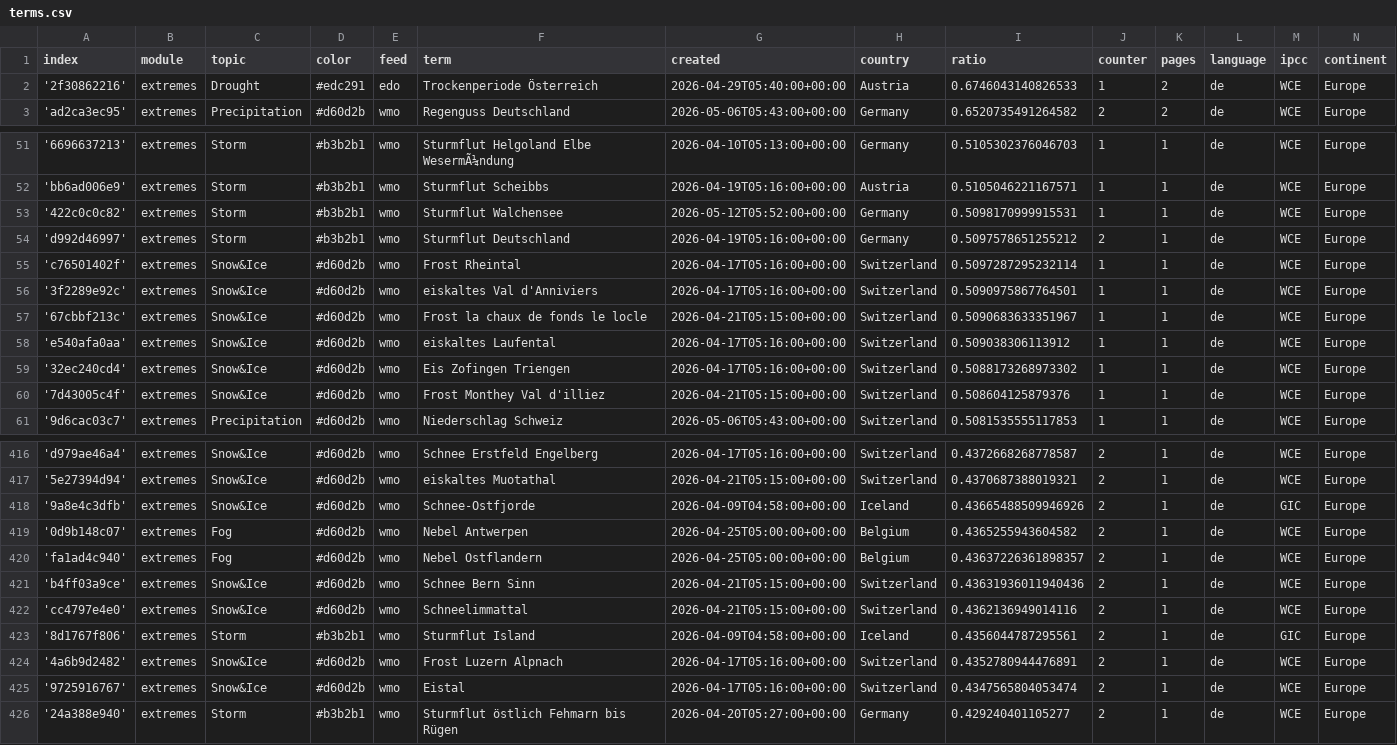
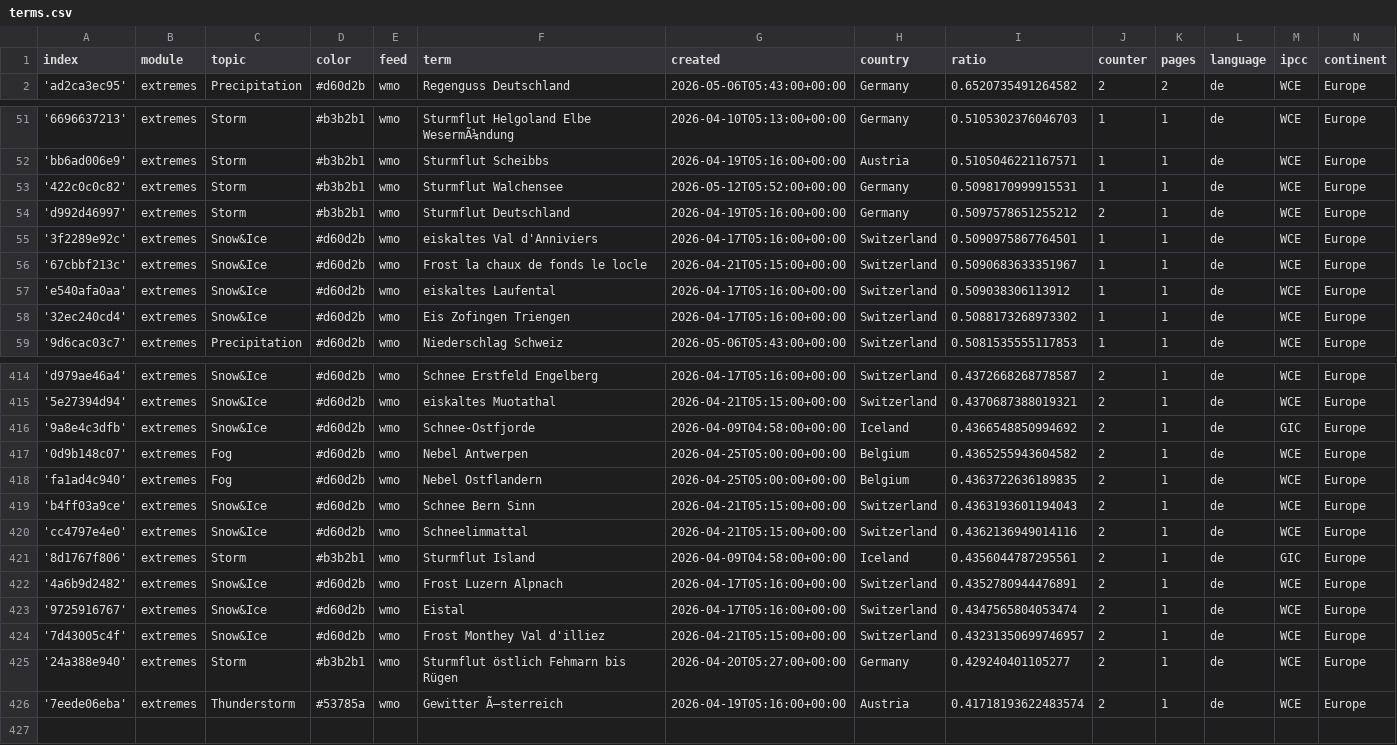
Before and after one commit to pg-ufr-news/germanExtremes, a CSV file: terms.csv, drawn as a sheet; only a part is shown, gaps mark what is left out; the diff covers the shown part only.

```diff
--- a/terms.csv
+++ b/terms.csv
@@ -1,3 +1,2 @@
 index,module,topic,color,feed,term,created,country,ratio,counter,pages,language,ipcc,continent
-'2f30862216',extremes,Drought,#edc291,edo,Trockenperiode Österreich,2026-04-29T05:40:00+00:00,Austria,0.6746043140826533,1,2,de,WCE,Europe
 'ad2ca3ec95',extremes,Precipitation,#d60d2b,wmo,Regenguss Deutschland,2026-05-06T05:43:00+00:00,Germany,0.6520735491264582,2,2,de,WCE,Europe
@@ -54,3 +54,2 @@ index,module,topic,color,feed,term,created,country,ratio,counter,pages,language,
 'd992d46997',extremes,Storm,#b3b2b1,wmo,Sturmflut Deutschland,2026-04-19T05:16:00+00:00,Germany,0.5097578651255212,2,1,de,WCE,Europe
-'c76501402f',extremes,Snow&Ice,#d60d2b,wmo,Frost Rheintal,2026-04-17T05:16:00+00:00,Switzerland,0.5097287295232114,1,1,de,WCE,Europe
 '3f2289e92c',extremes,Snow&Ice,#d60d2b,wmo,eiskaltes Val d'Anniviers,2026-04-17T05:16:00+00:00,Switzerland,0.5090975867764501,1,1,de,WCE,Europe
@@ -59,3 +58,2 @@ index,module,topic,color,feed,term,created,country,ratio,counter,pages,language,
 '32ec240cd4',extremes,Snow&Ice,#d60d2b,wmo,Eis Zofingen Triengen,2026-04-17T05:16:00+00:00,Switzerland,0.5088173268973302,1,1,de,WCE,Europe
-'7d43005c4f',extremes,Snow&Ice,#d60d2b,wmo,Frost Monthey Val d'illiez,2026-04-21T05:15:00+00:00,Switzerland,0.508604125879376,1,1,de,WCE,Europe
 '9d6cac03c7',extremes,Precipitation,#d60d2b,wmo,Niederschlag Schweiz,2026-05-06T05:43:00+00:00,Switzerland,0.5081535555117853,1,1,de,WCE,Europe
@@ -417,6 +415,6 @@ index,module,topic,color,feed,term,created,country,ratio,counter,pages,language,
 '5e27394d94',extremes,Snow&Ice,#d60d2b,wmo,eiskaltes Muotathal,2026-04-21T05:15:00+00:00,Switzerland,0.4370687388019321,2,1,de,WCE,Europe
-'9a8e4c3dfb',extremes,Snow&Ice,#d60d2b,wmo,Schnee-Ostfjorde,2026-04-09T04:58:00+00:00,Iceland,0.43665488509946926,2,1,de,GIC,Europe
+'9a8e4c3dfb',extremes,Snow&Ice,#d60d2b,wmo,Schnee-Ostfjorde,2026-04-09T04:58:00+00:00,Iceland,0.4366548850994692,2,1,de,GIC,Europe
 '0d9b148c07',extremes,Fog,#d60d2b,wmo,Nebel Antwerpen,2026-04-25T05:00:00+00:00,Belgium,0.4365255943604582,2,1,de,WCE,Europe
-'fa1ad4c940',extremes,Fog,#d60d2b,wmo,Nebel Ostflandern,2026-04-25T05:00:00+00:00,Belgium,0.43637226361898357,2,1,de,WCE,Europe
-'b4ff03a9ce',extremes,Snow&Ice,#d60d2b,wmo,Schnee Bern Sinn,2026-04-21T05:15:00+00:00,Switzerland,0.43631936011940436,2,1,de,WCE,Europe
+'fa1ad4c940',extremes,Fog,#d60d2b,wmo,Nebel Ostflandern,2026-04-25T05:00:00+00:00,Belgium,0.4363722636189835,2,1,de,WCE,Europe
+'b4ff03a9ce',extremes,Snow&Ice,#d60d2b,wmo,Schnee Bern Sinn,2026-04-21T05:15:00+00:00,Switzerland,0.4363193601194043,2,1,de,WCE,Europe
 'cc4797e4e0',extremes,Snow&Ice,#d60d2b,wmo,Schneelimmattal,2026-04-21T05:15:00+00:00,Switzerland,0.4362136949014116,2,1,de,WCE,Europe
@@ -425,2 +423,4 @@ index,module,topic,color,feed,term,created,country,ratio,counter,pages,language,
 '9725916767',extremes,Snow&Ice,#d60d2b,wmo,Eistal,2026-04-17T05:16:00+00:00,Switzerland,0.4347565804053474,2,1,de,WCE,Europe
+'7d43005c4f',extremes,Snow&Ice,#d60d2b,wmo,Frost Monthey Val d'illiez,2026-04-21T05:15:00+00:00,Switzerland,0.43231350699746957,2,1,de,WCE,Europe
 '24a388e940',extremes,Storm,#b3b2b1,wmo,Sturmflut östlich Fehmarn bis Rügen,2026-04-20T05:27:00+00:00,Germany,0.429240401105277,2,1,de,WCE,Europe
+'7eede06eba',extremes,Thunderstorm,#53785a,wmo,Gewitter Ã–sterreich,2026-04-19T05:16:00+00:00,Austria,0.41718193622483574,2,1,de,WCE,Europe
```
Also changed, not shown: 2 added rows, 1 removed row and 2 edited cells elsewhere in this file, 1 other file.
